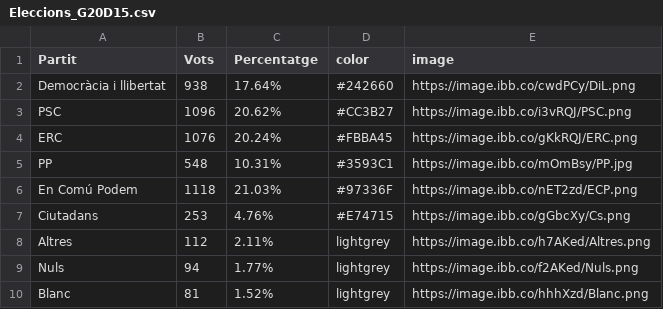
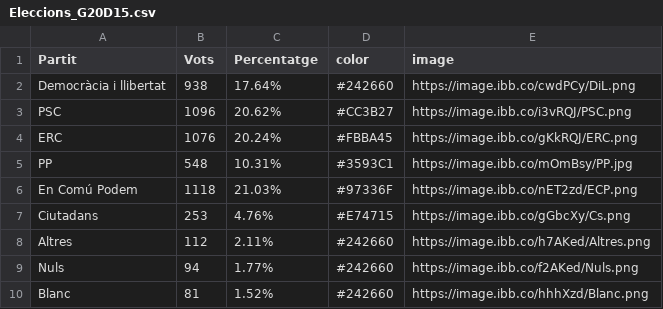
Before and after one commit to pauturvalles/universitatdegirona, a CSV file: csv/Eleccions_G20D15.csv, drawn as a sheet.

Commit message:
Update Eleccions_G20D15.csv

```diff
--- a/csv/Eleccions_G20D15.csv
+++ b/csv/Eleccions_G20D15.csv
@@ -7,4 +7,4 @@ En Comú Podem,1118,21.03%,#97336F,https://image.ibb.co/nET2zd/ECP.png
 Ciutadans,253,4.76%,#E74715,https://image.ibb.co/gGbcXy/Cs.png
-Altres,112,2.11%,lightgrey,https://image.ibb.co/h7AKed/Altres.png
-Nuls,94,1.77%,lightgrey,https://image.ibb.co/f2AKed/Nuls.png
-Blanc,81,1.52%,lightgrey,https://image.ibb.co/hhhXzd/Blanc.png
+Altres,112,2.11%,#242660,https://image.ibb.co/h7AKed/Altres.png
+Nuls,94,1.77%,#242660,https://image.ibb.co/f2AKed/Nuls.png
+Blanc,81,1.52%,#242660,https://image.ibb.co/hhhXzd/Blanc.png
```
